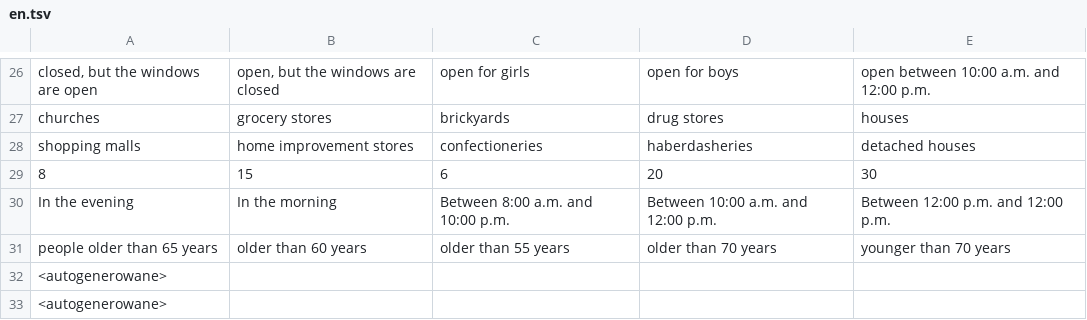
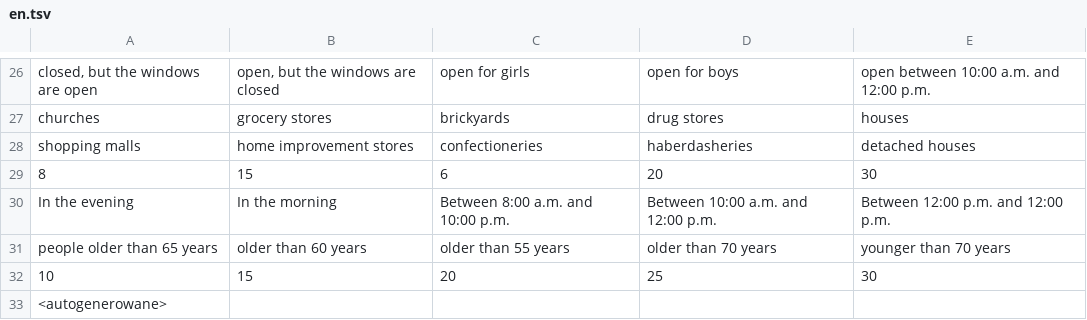
Before and after one commit to 808-Squad/koronawirus.lol, a TSV file: public/lolcontent/en.tsv, drawn as a sheet; only a part is shown, gaps mark what is left out; removed rows and columns are numbered as before the commit, all else as after; the diff names each change by its address in the sheet, - before the commit and + after, or states it on an @@ line.

Commit message:
Update EN data with bus seat percentages

```diff
--- a/public/lolcontent/en.tsv
+++ b/public/lolcontent/en.tsv
-row 32: <autogenerowane>
+row 32: 10 | 15 | 20 | 25 | 30
```
